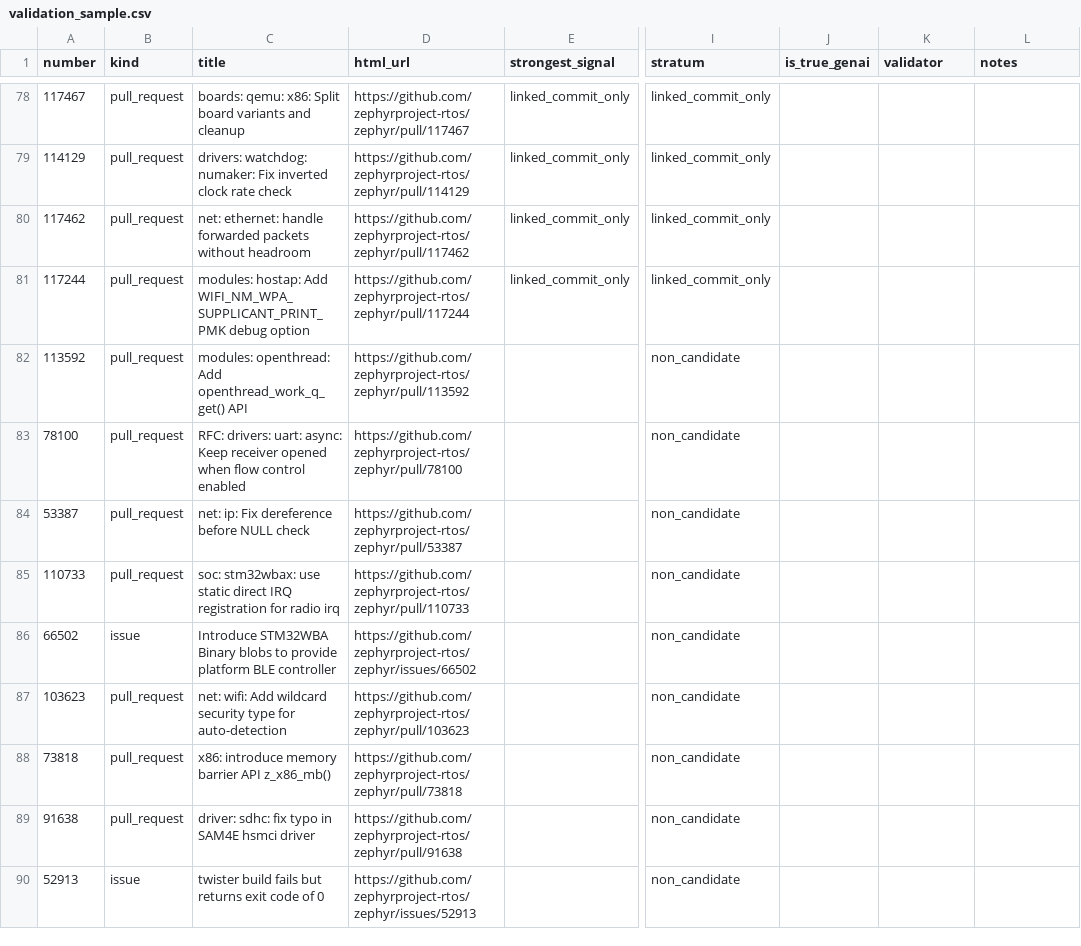
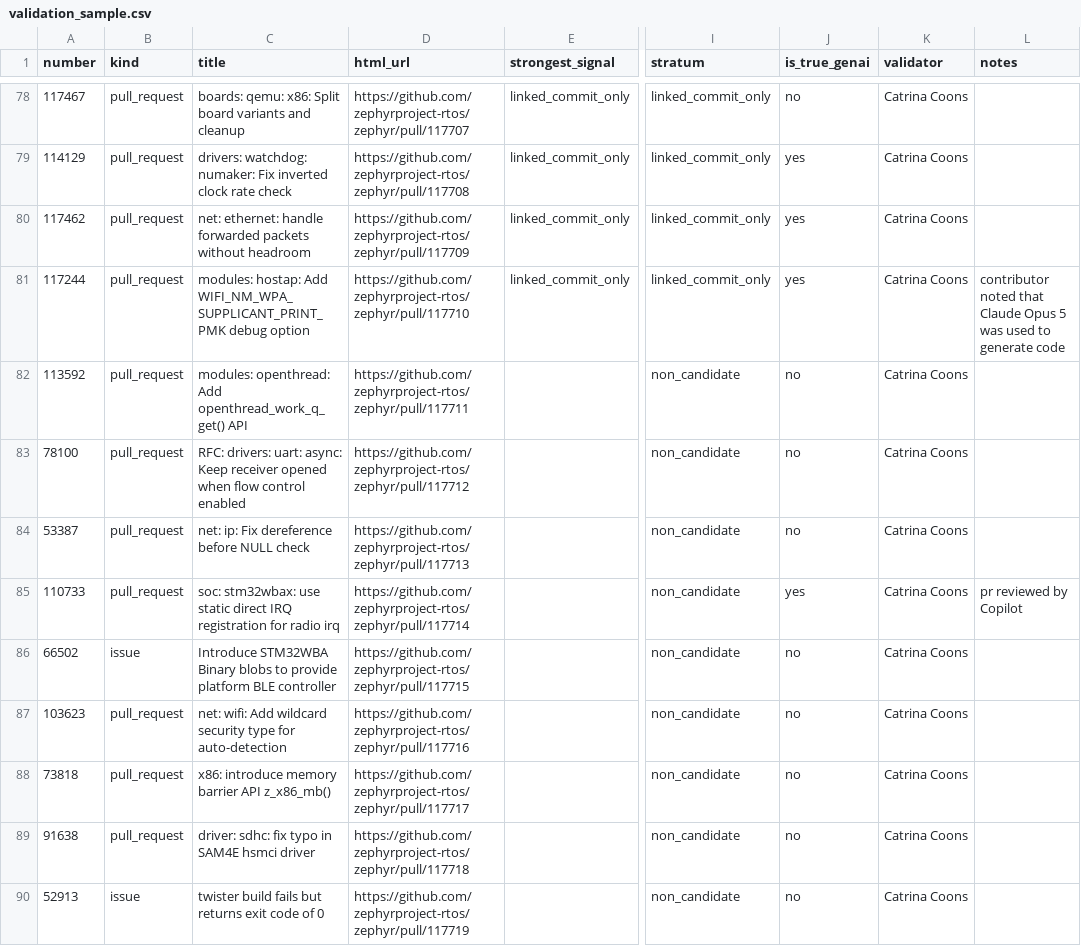
Before and after one commit to catrinacoons/CS480-Group-3-Project, a CSV file: validation_sample.csv, drawn as a sheet; only a part is shown, gaps mark what is left out; the diff covers the shown part only; the diff names each change by its address in the sheet, - before the commit and + after, or states it on an @@ line.

```diff
--- a/validation_sample.csv
+++ b/validation_sample.csv
-D78 (html_url): https://github.com/zephyrproject-rtos/zephyr/pull/117467
+D78 (html_url): https://github.com/zephyrproject-rtos/zephyr/pull/117707
-J78 (is_true_genai): (empty)
+J78 (is_true_genai): no
-K78:K90 (validator): (empty)
+K78:K90 (validator): Catrina Coons
-D79 (html_url): https://github.com/zephyrproject-rtos/zephyr/pull/114129
+D79 (html_url): https://github.com/zephyrproject-rtos/zephyr/pull/117708
-J79:J81 (is_true_genai): (empty)
+J79:J81 (is_true_genai): yes
-D80 (html_url): https://github.com/zephyrproject-rtos/zephyr/pull/117462
+D80 (html_url): https://github.com/zephyrproject-rtos/zephyr/pull/117709
-D81 (html_url): https://github.com/zephyrproject-rtos/zephyr/pull/117244
+D81 (html_url): https://github.com/zephyrproject-rtos/zephyr/pull/117710
-L81 (notes): (empty)
+L81 (notes): contributor noted that Claude Opus 5 was used to generate code
-D82 (html_url): https://github.com/zephyrproject-rtos/zephyr/pull/113592
+D82 (html_url): https://github.com/zephyrproject-rtos/zephyr/pull/117711
-J82:J84 (is_true_genai): (empty)
+J82:J84 (is_true_genai): no
-D83 (html_url): https://github.com/zephyrproject-rtos/zephyr/pull/78100
+D83 (html_url): https://github.com/zephyrproject-rtos/zephyr/pull/117712
-D84 (html_url): https://github.com/zephyrproject-rtos/zephyr/pull/53387
+D84 (html_url): https://github.com/zephyrproject-rtos/zephyr/pull/117713
-D85 (html_url): https://github.com/zephyrproject-rtos/zephyr/pull/110733
+D85 (html_url): https://github.com/zephyrproject-rtos/zephyr/pull/117714
-J85 (is_true_genai): (empty)
+J85 (is_true_genai): yes
-L85 (notes): (empty)
+L85 (notes): pr reviewed by Copilot
-D86 (html_url): https://github.com/zephyrproject-rtos/zephyr/issues/66502
+D86 (html_url): https://github.com/zephyrproject-rtos/zephyr/pull/117715
-J86:J90 (is_true_genai): (empty)
+J86:J90 (is_true_genai): no
-D87 (html_url): https://github.com/zephyrproject-rtos/zephyr/pull/103623
+D87 (html_url): https://github.com/zephyrproject-rtos/zephyr/pull/117716
-D88 (html_url): https://github.com/zephyrproject-rtos/zephyr/pull/73818
+D88 (html_url): https://github.com/zephyrproject-rtos/zephyr/pull/117717
-D89 (html_url): https://github.com/zephyrproject-rtos/zephyr/pull/91638
+D89 (html_url): https://github.com/zephyrproject-rtos/zephyr/pull/117718
-D90 (html_url): https://github.com/zephyrproject-rtos/zephyr/issues/52913
+D90 (html_url): https://github.com/zephyrproject-rtos/zephyr/pull/117719
```
Also changed, not shown: 102 edited cells elsewhere in this file.
